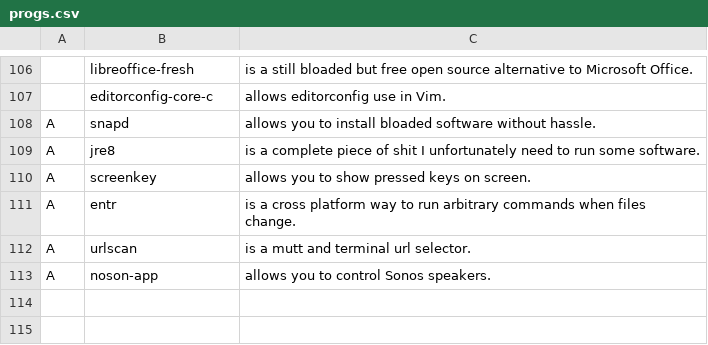
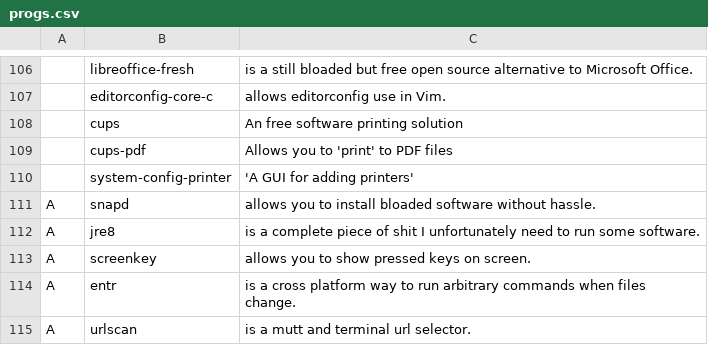
Before and after one commit to lucianonooijen/LARBS, a CSV file: progs.csv, drawn as a sheet; only a part is shown, gaps mark what is left out; the shorter side is filled out with more unchanged rows; the diff names each change by its address in the sheet, - before the commit and + after, or states it on an @@ line.

Commit message:
Added printer dependencies

```diff
--- a/progs.csv
+++ b/progs.csv
+row 108:  | cups | An free software printing solution
+row 109:  | cups-pdf | Allows you to 'print' to PDF files
+row 110:  | system-config-printer | 'A GUI for adding printers'
```
